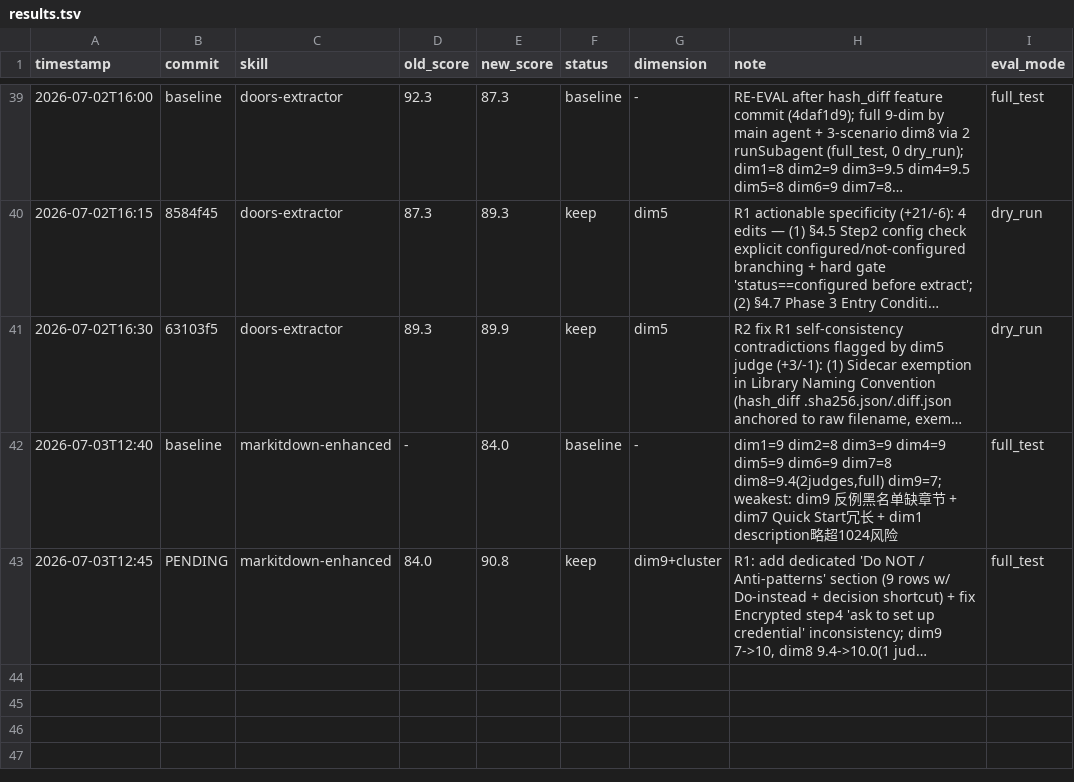
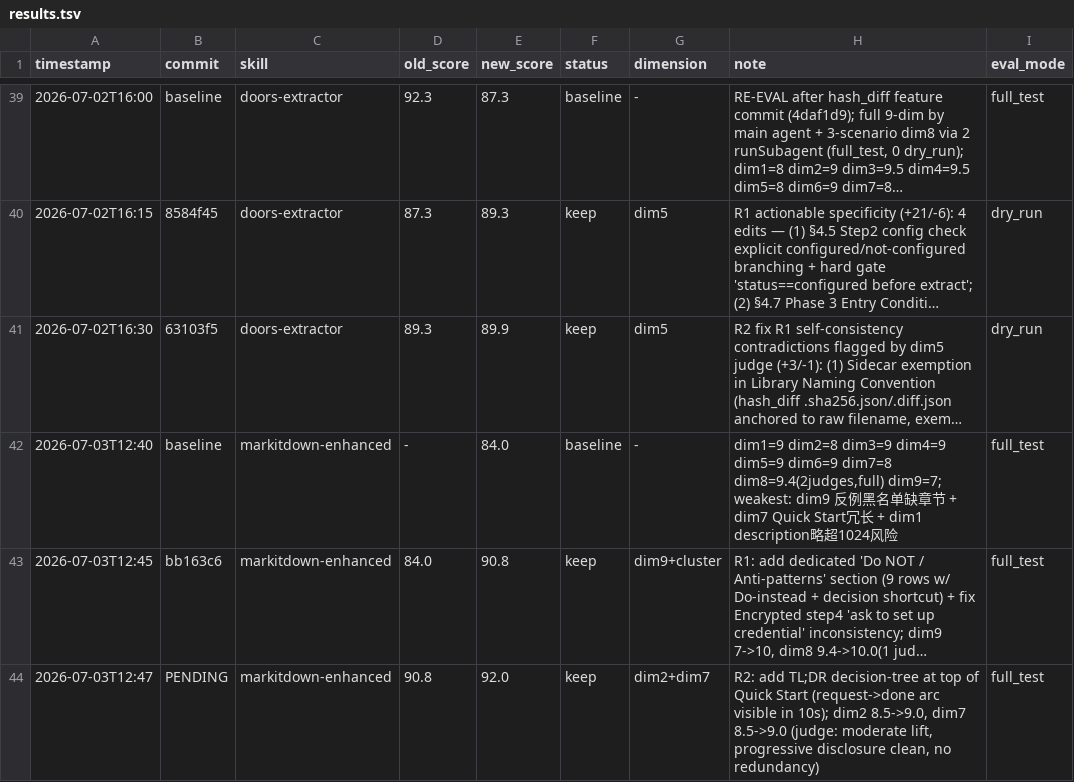
Before and after one commit to UnknowCao/autoskill-hub, a TSV file: .github/skills/darwin-skill/results.tsv, drawn as a sheet; only a part is shown, gaps mark what is left out; long unchanged cells end in …; the diff names each change by its address in the sheet, - before the commit and + after, or states it on an @@ line.

Commit message:
optimize markitdown-enhanced R2: +TL;DR decision tree (90.8->92.0)

```diff
--- a/.github/skills/darwin-skill/results.tsv
+++ b/.github/skills/darwin-skill/results.tsv
-B43 (commit): PENDING
+B43 (commit): bb163c6
+row 44: 2026-07-03T12:47 | PENDING | markitdown-enhanced | 90.8 | 92.0 | keep | dim2+dim7 | R2: add TL;DR decision-tree at top of Quick Start (request->done arc visible in 10s); dim2 8.5->9.0, dim7 8.5->9.0 (judge: moderate lift, progressive disclosure clean, no redundancy) | full_test
```
Also changed, not shown: 1 other file.
